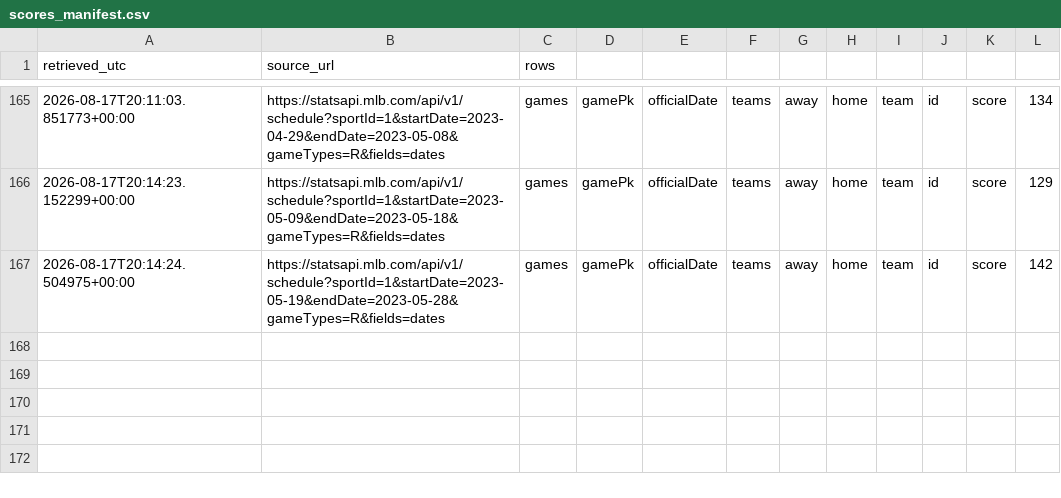
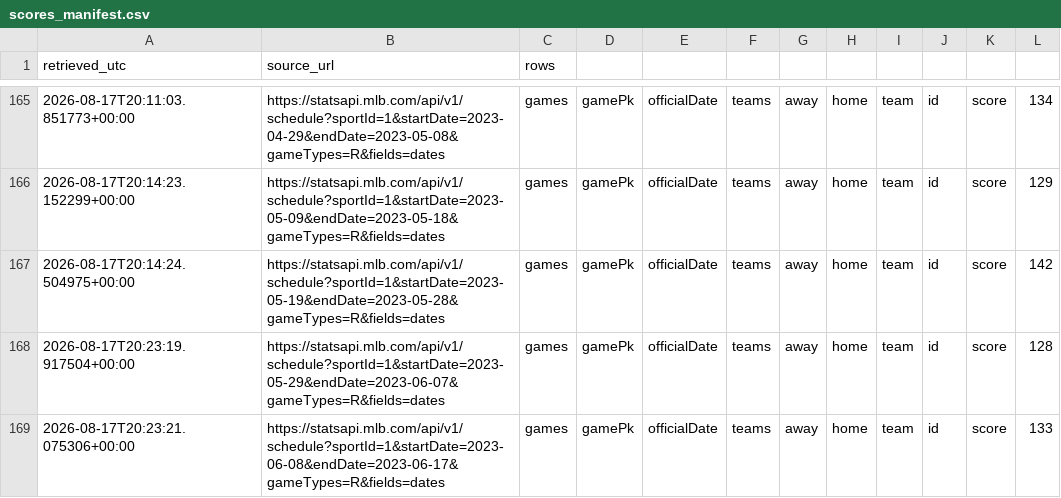
Before and after one commit to buffedlizard55-lab/MLB-Prediction-model-backtest, a CSV file: data/raw/scores_manifest.csv, drawn as a sheet; only a part is shown, gaps mark what is left out.

Commit message:
Ingest 2023 May 29 - Jun 17 (261 games) via page captures
- windows 7-8 verbatim captures + validated ingest; 2023 now 1,061
  games through Jun 17; games.csv 5,920 total; 30 teams 69-74 games each

Co-authored-by: arena-agent <297053741+arena-agent@users.noreply.github.com>

```diff
--- a/data/raw/scores_manifest.csv
+++ b/data/raw/scores_manifest.csv
@@ -167 +167,3 @@ retrieved_utc,source_url,rows
 2026-08-17T20:14:24.504975+00:00,https://statsapi.mlb.com/api/v1/schedule?sportId=1&startDate=2023-05-19&endDate=2023-05-28&gameTypes=R&fields=dates,games,gamePk,officialDate,teams,away,home,team,id,score,142
+2026-08-17T20:23:19.917504+00:00,https://statsapi.mlb.com/api/v1/schedule?sportId=1&startDate=2023-05-29&endDate=2023-06-07&gameTypes=R&fields=dates,games,gamePk,officialDate,teams,away,home,team,id,score,128
+2026-08-17T20:23:21.075306+00:00,https://statsapi.mlb.com/api/v1/schedule?sportId=1&startDate=2023-06-08&endDate=2023-06-17&gameTypes=R&fields=dates,games,gamePk,officialDate,teams,away,home,team,id,score,133
```
Also changed, not shown: 2 other files.
